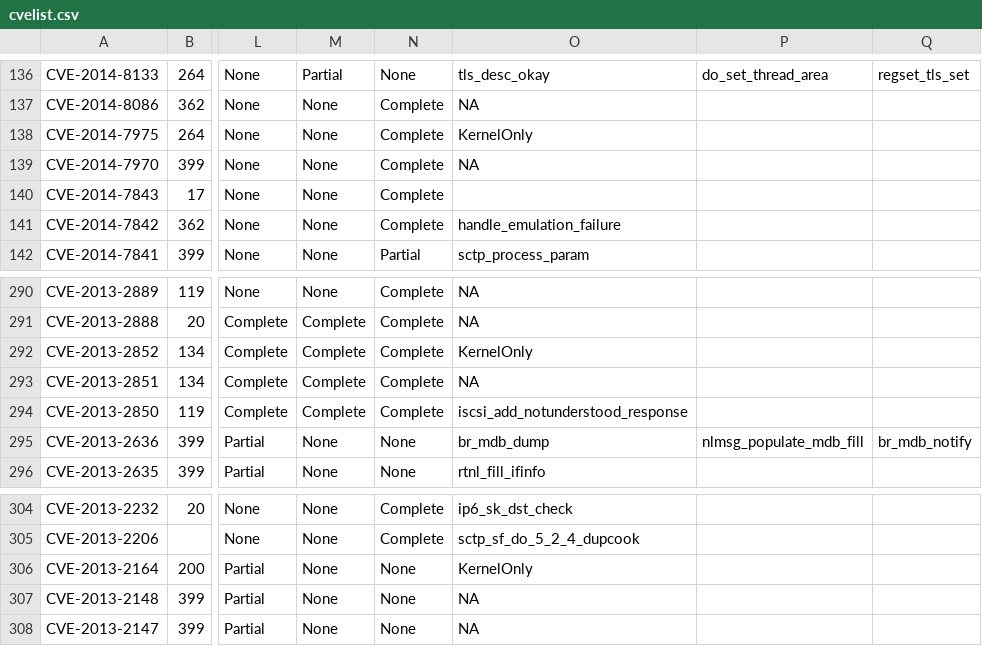
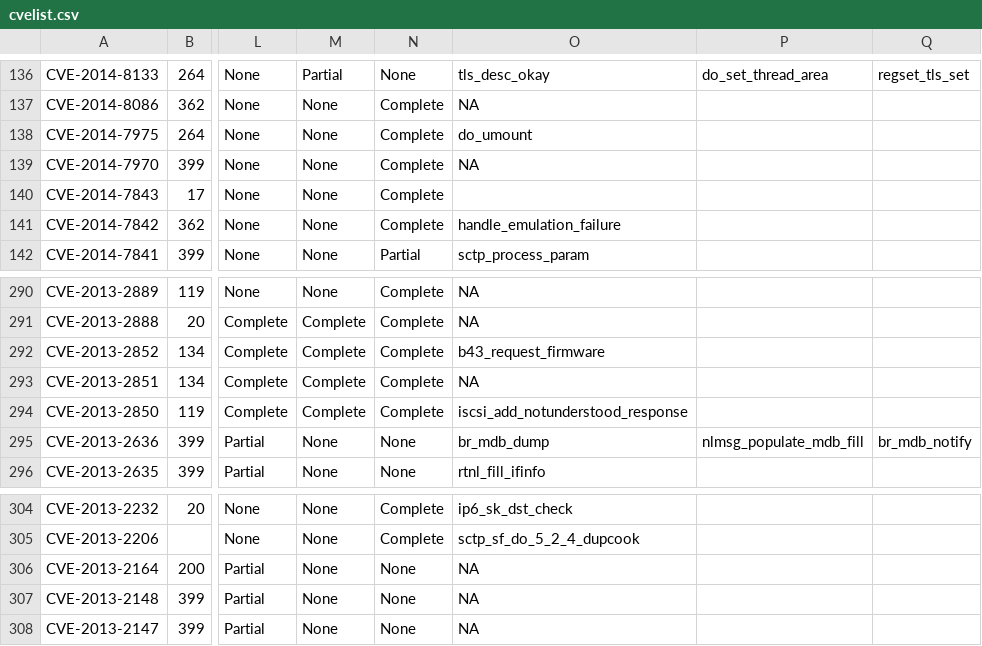
Before and after one commit to hwin16/WebCrawler, a CSV file: cvelist.csv, drawn as a sheet; only a part is shown, gaps mark what is left out; the diff covers the shown part only; the diff names each change by its address in the sheet, - before the commit and + after, or states it on an @@ line.

```diff
--- a/cvelist.csv
+++ b/cvelist.csv
-O138: KernelOnly
+O138: do_umount
-O292: KernelOnly
+O292: b43_request_firmware
-O306: KernelOnly
+O306: NA
```
Also changed, not shown: 20 edited cells elsewhere in this file, 8 other files.
